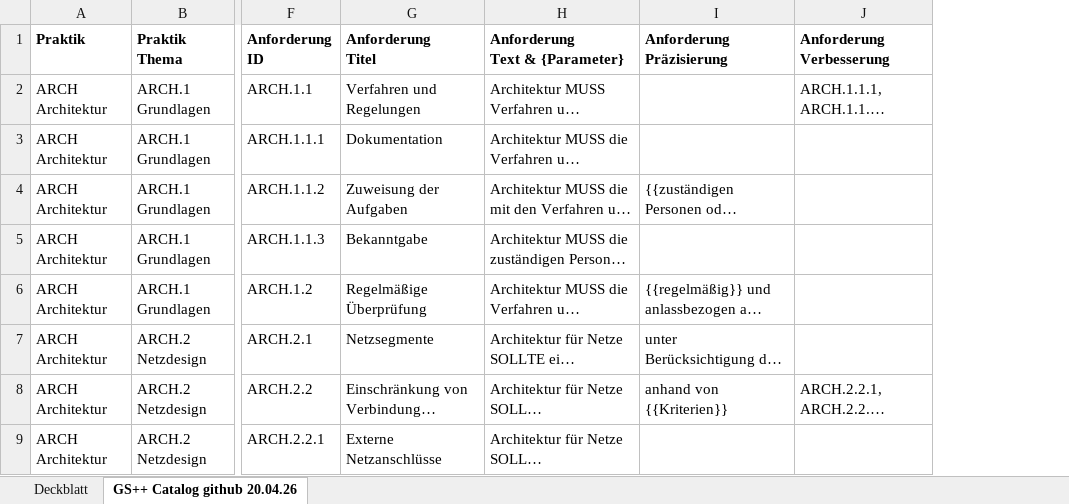
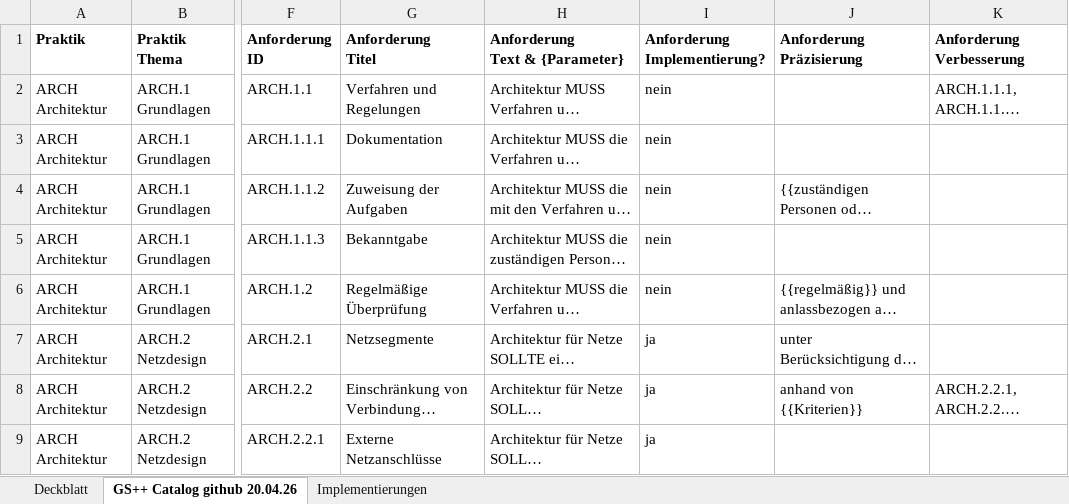
Before and after one commit to Vorgebirge/Grundschutz-Plus-Plus, an Excel workbook: daten/catalog_github_commit_260420/ergebnisse/catalog_260420.xlsx, sheet GS++ Catalog github 20.04.26, drawn as a sheet; only a part is shown, gaps mark what is left out; long unchanged cells end in …; values as stored, in another font and other column widths than the file's, no borders; the diff names each change by its address in the sheet, - before the commit and + after, or states it on an @@ line.

Commit message:
Integration BSI-Angaben zu Implementierungen in die Excel-Version des Katalogs

```diff
--- a/daten/catalog_github_commit_260420/ergebnisse/catalog_260420.xlsx (sheet GS++ Catalog github 20.04.26)
+++ b/daten/catalog_github_commit_260420/ergebnisse/catalog_260420.xlsx (sheet GS++ Catalog github 20.04.26)
+sheet tab: Implementierungen
+column I (Anforderung Implementierung?), rows 2-9: nein | nein | nein | nein | nein | ja | ja | ja
```
Also changed, not shown: sheet Deckblatt, 6 other files.
